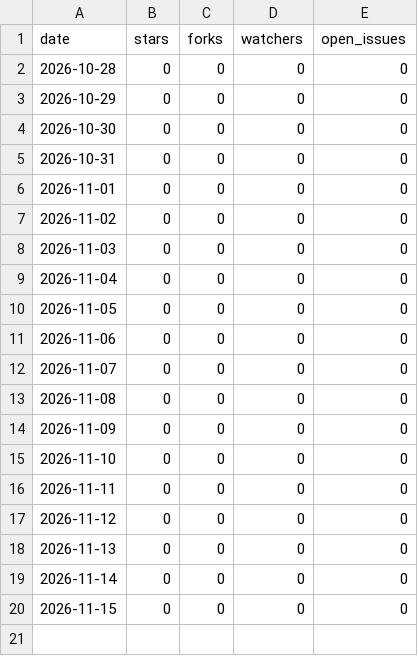
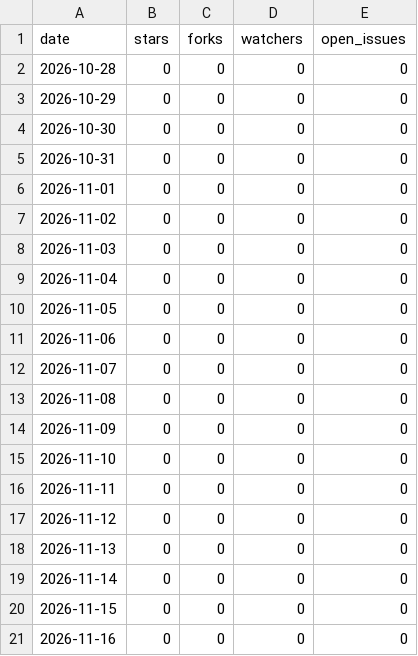
Before and after one commit to openseastack/keelwire, a CSV file: repo.csv, drawn as a sheet.

```diff
--- a/repo.csv
+++ b/repo.csv
@@ -20 +20,2 @@ date,stars,forks,watchers,open_issues
 2026-11-15,0,0,0,0
+2026-11-16,0,0,0,0
```
Also changed, not shown: downloads.csv, 1 other file.
